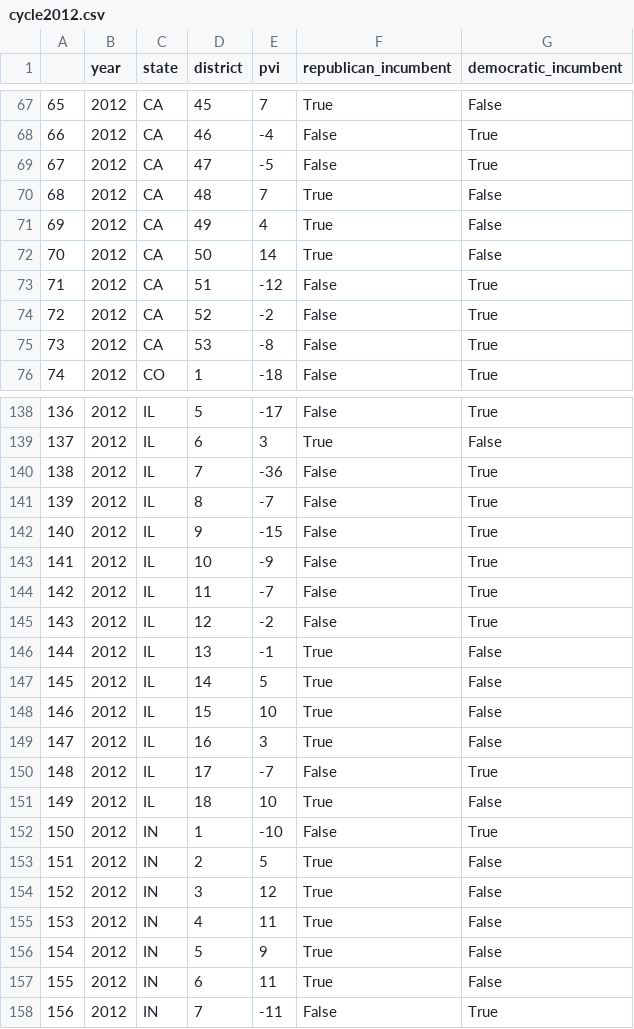
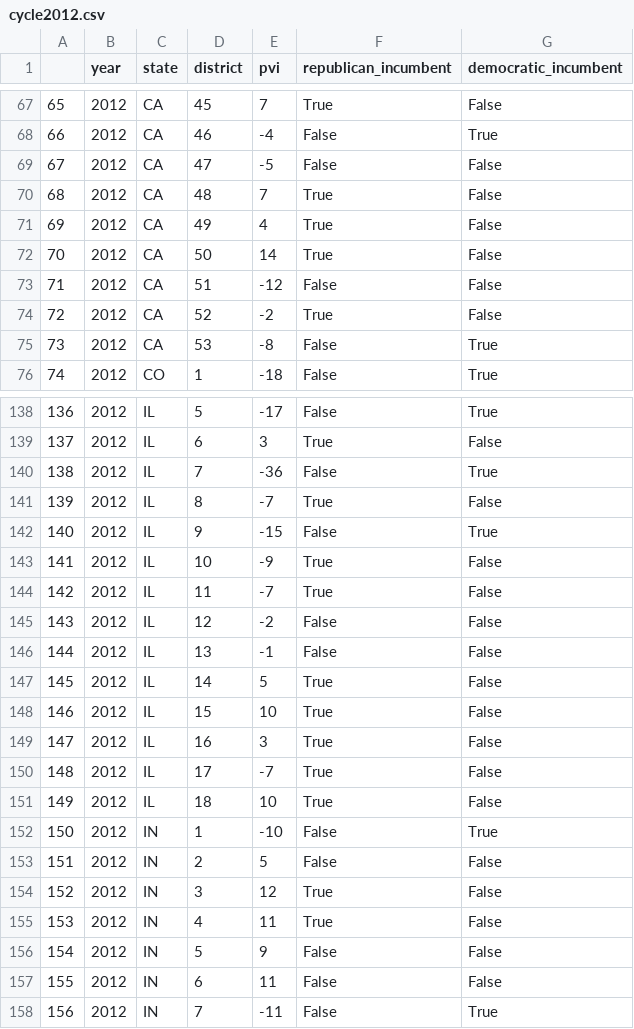
Before and after one commit to ftcostell0/ElectionForecast, a CSV file: data/cook_pvi/cycle2012.csv, drawn as a sheet; only a part is shown, gaps mark what is left out; the diff covers the shown part only.

Commit message:
Updated 2012 data

```diff
--- a/data/cook_pvi/cycle2012.csv
+++ b/data/cook_pvi/cycle2012.csv
@@ -68,3 +68,3 @@
 66,2012,CA,46,-4,False,True
-67,2012,CA,47,-5,False,True
+67,2012,CA,47,-5,False,False
 68,2012,CA,48,7,True,False
@@ -72,4 +72,4 @@
 70,2012,CA,50,14,True,False
-71,2012,CA,51,-12,False,True
-72,2012,CA,52,-2,False,True
+71,2012,CA,51,-12,False,False
+72,2012,CA,52,-2,True,False
 73,2012,CA,53,-8,False,True
@@ -140,8 +140,8 @@
 138,2012,IL,7,-36,False,True
-139,2012,IL,8,-7,False,True
+139,2012,IL,8,-7,True,False
 140,2012,IL,9,-15,False,True
-141,2012,IL,10,-9,False,True
-142,2012,IL,11,-7,False,True
-143,2012,IL,12,-2,False,True
-144,2012,IL,13,-1,True,False
+141,2012,IL,10,-9,True,False
+142,2012,IL,11,-7,True,False
+143,2012,IL,12,-2,False,False
+144,2012,IL,13,-1,False,False
 145,2012,IL,14,5,True,False
@@ -149,10 +149,10 @@
 147,2012,IL,16,3,True,False
-148,2012,IL,17,-7,False,True
+148,2012,IL,17,-7,True,False
 149,2012,IL,18,10,True,False
 150,2012,IN,1,-10,False,True
-151,2012,IN,2,5,True,False
+151,2012,IN,2,5,False,False
 152,2012,IN,3,12,True,False
 153,2012,IN,4,11,True,False
-154,2012,IN,5,9,True,False
-155,2012,IN,6,11,True,False
+154,2012,IN,5,9,False,False
+155,2012,IN,6,11,False,False
 156,2012,IN,7,-11,False,True
```
Also changed, not shown: 85 edited cells elsewhere in this file.
